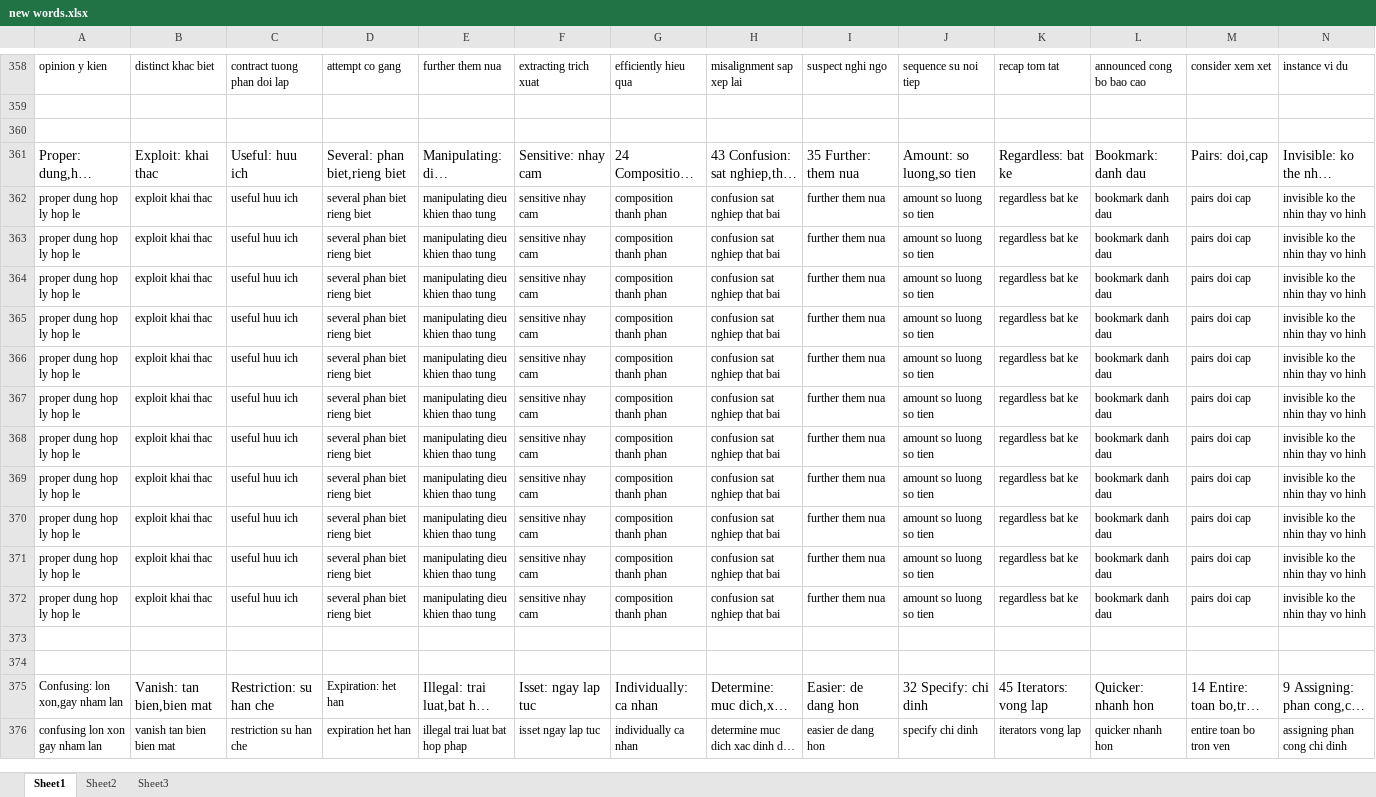
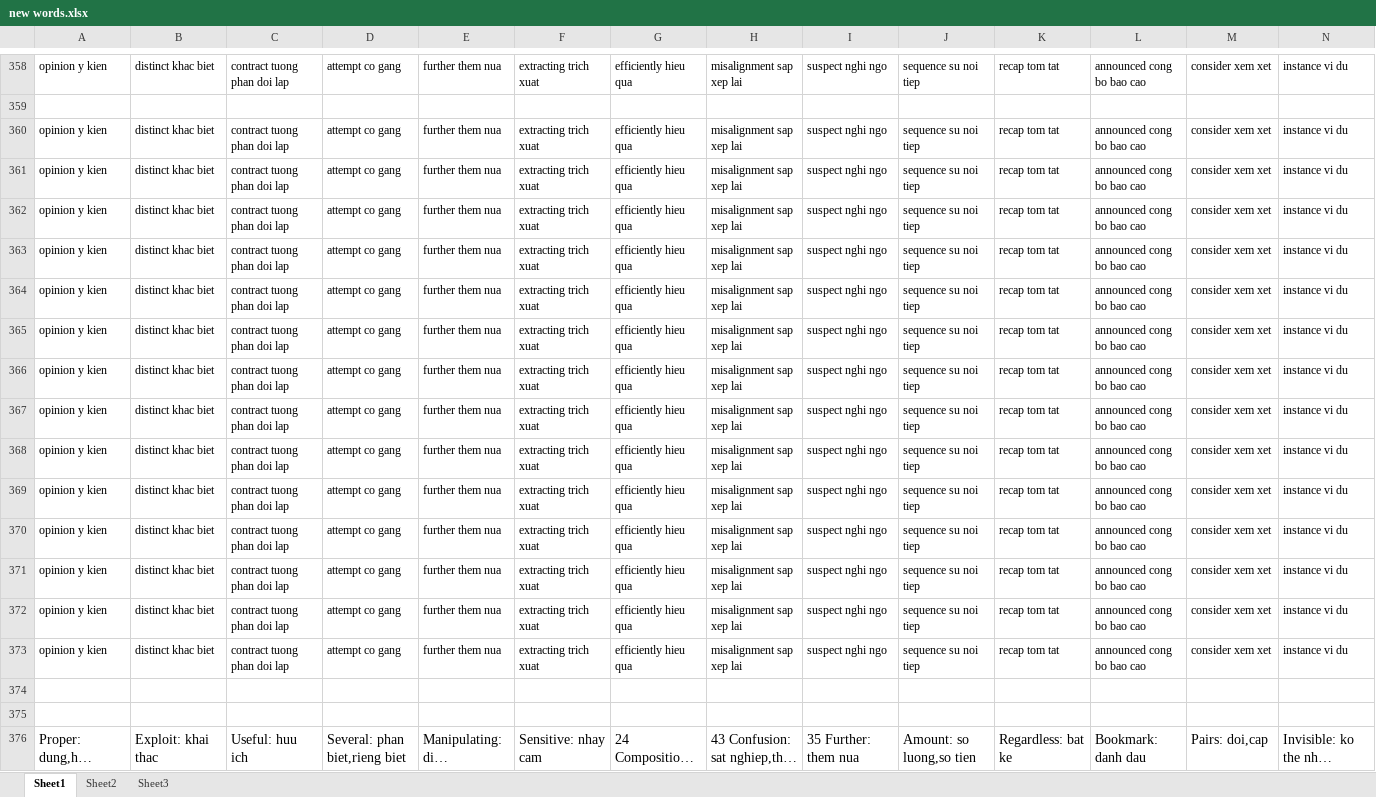
Before and after one commit to laquythi/laquythi.github.io, an Excel workbook: NOTE/new words.xlsx, sheet Sheet1, drawn as a sheet; only a part is shown, gaps mark what is left out; the shorter side is filled out with more unchanged rows; long unchanged cells end in …; values as stored, in another font and other column widths than the file's, no borders; rows hold the shown columns only; the diff names each change by its address in the sheet, - before the commit and + after, or states it on an @@ line.

```diff
--- a/NOTE/new words.xlsx (sheet Sheet1)
+++ b/NOTE/new words.xlsx (sheet Sheet1)
+row 360: opinion y kien | distinct khac biet | contract tuong phan doi lap | attempt co gang | further them nua | extracting trich xuat | efficiently hieu qua | misalignment sap xep lai | suspect nghi ngo | sequence su noi tiep | recap tom tat | announced cong bo bao cao | consider xem xet | instance vi du
+row 361: opinion y kien | distinct khac biet | contract tuong phan doi lap | attempt co gang | further them nua | extracting trich xuat | efficiently hieu qua | misalignment sap xep lai | suspect nghi ngo | sequence su noi tiep | recap tom tat | announced cong bo bao cao | consider xem xet | instance vi du
+row 362: opinion y kien | distinct khac biet | contract tuong phan doi lap | attempt co gang | further them nua | extracting trich xuat | efficiently hieu qua | misalignment sap xep lai | suspect nghi ngo | sequence su noi tiep | recap tom tat | announced cong bo bao cao | consider xem xet | instance vi du
+row 363: opinion y kien | distinct khac biet | contract tuong phan doi lap | attempt co gang | further them nua | extracting trich xuat | efficiently hieu qua | misalignment sap xep lai | suspect nghi ngo | sequence su noi tiep | recap tom tat | announced cong bo bao cao | consider xem xet | instance vi du
+row 364: opinion y kien | distinct khac biet | contract tuong phan doi lap | attempt co gang | further them nua | extracting trich xuat | efficiently hieu qua | misalignment sap xep lai | suspect nghi ngo | sequence su noi tiep | recap tom tat | announced cong bo bao cao | consider xem xet | instance vi du
+row 365: opinion y kien | distinct khac biet | contract tuong phan doi lap | attempt co gang | further them nua | extracting trich xuat | efficiently hieu qua | misalignment sap xep lai | suspect nghi ngo | sequence su noi tiep | recap tom tat | announced cong bo bao cao | consider xem xet | instance vi du
+row 366: opinion y kien | distinct khac biet | contract tuong phan doi lap | attempt co gang | further them nua | extracting trich xuat | efficiently hieu qua | misalignment sap xep lai | suspect nghi ngo | sequence su noi tiep | recap tom tat | announced cong bo bao cao | consider xem xet | instance vi du
+row 367: opinion y kien | distinct khac biet | contract tuong phan doi lap | attempt co gang | further them nua | extracting trich xuat | efficiently hieu qua | misalignment sap xep lai | suspect nghi ngo | sequence su noi tiep | recap tom tat | announced cong bo bao cao | consider xem xet | instance vi du
+row 368: opinion y kien | distinct khac biet | contract tuong phan doi lap | attempt co gang | further them nua | extracting trich xuat | efficiently hieu qua | misalignment sap xep lai | suspect nghi ngo | sequence su noi tiep | recap tom tat | announced cong bo bao cao | consider xem xet | instance vi du
+row 369: opinion y kien | distinct khac biet | contract tuong phan doi lap | attempt co gang | further them nua | extracting trich xuat | efficiently hieu qua | misalignment sap xep lai | suspect nghi ngo | sequence su noi tiep | recap tom tat | announced cong bo bao cao | consider xem xet | instance vi du
+row 370: opinion y kien | distinct khac biet | contract tuong phan doi lap | attempt co gang | further them nua | extracting trich xuat | efficiently hieu qua | misalignment sap xep lai | suspect nghi ngo | sequence su noi tiep | recap tom tat | announced cong bo bao cao | consider xem xet | instance vi du
+row 371: opinion y kien | distinct khac biet | contract tuong phan doi lap | attempt co gang | further them nua | extracting trich xuat | efficiently hieu qua | misalignment sap xep lai | suspect nghi ngo | sequence su noi tiep | recap tom tat | announced cong bo bao cao | consider xem xet | instance vi du
+row 372: opinion y kien | distinct khac biet | contract tuong phan doi lap | attempt co gang | further them nua | extracting trich xuat | efficiently hieu qua | misalignment sap xep lai | suspect nghi ngo | sequence su noi tiep | recap tom tat | announced cong bo bao cao | consider xem xet | instance vi du
+row 373: opinion y kien | distinct khac biet | contract tuong phan doi lap | attempt co gang | further them nua | extracting trich xuat | efficiently hieu qua | misalignment sap xep lai | suspect nghi ngo | sequence su noi tiep | recap tom tat | announced cong bo bao cao | consider xem xet | instance vi du
+row 374: (empty)
```
Also changed, not shown: 7 other files.
